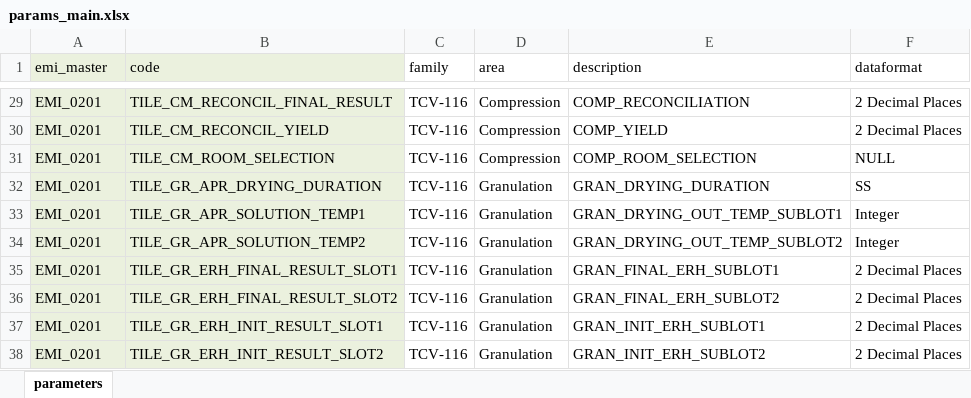
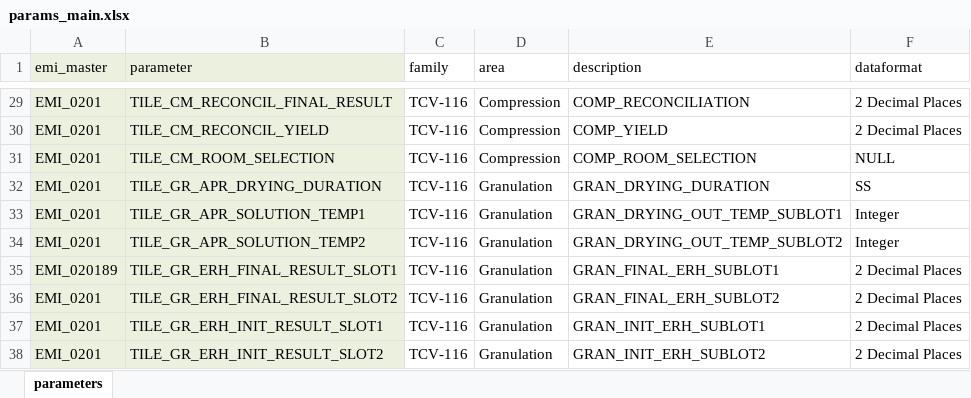
Before and after one commit to TILSoft/cpv, an Excel workbook: input/params_main.xlsx, sheet parameters, drawn as a sheet; only a part is shown, gaps mark what is left out; values as stored, in another font and other column widths than the file's, no borders; charts and pictures not drawn; the diff names each change by its address in the sheet, - before the commit and + after, or states it on an @@ line.

```diff
--- a/input/params_main.xlsx (sheet parameters)
+++ b/input/params_main.xlsx (sheet parameters)
-B1: code
+B1: parameter
-A35 (emi_master): EMI_0201
+A35 (emi_master): EMI_020189
```
Also changed, not shown: charts or pictures, 12 other files.
